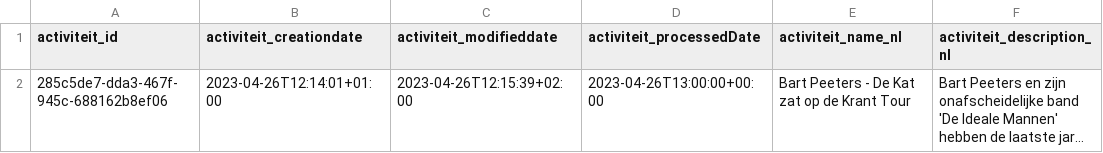
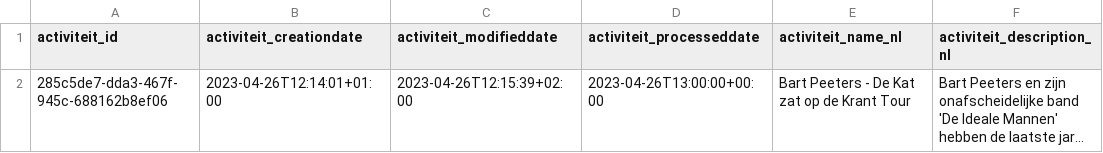
Before and after one commit to cultuurnet/uwp-demo-dataproduct, a CSV file: transformer/input-data/activiteit_results.csv, drawn as a sheet; only a part is shown; long unchanged cells end in …; the diff names each change by its address in the sheet, - before the commit and + after, or states it on an @@ line.

```diff
--- a/transformer/input-data/activiteit_results.csv
+++ b/transformer/input-data/activiteit_results.csv
-D1: activiteit_processedDate
+D1: activiteit_processeddate
```
Also changed, not shown: 3 other files.
